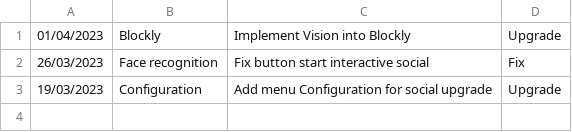
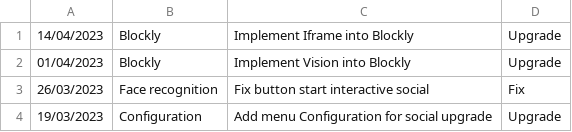
Before and after one commit to iocchi/marrtino_social, a CSV file: docker/web/public/bringup/release.csv, drawn as a sheet.

```diff
--- a/docker/web/public/bringup/release.csv
+++ b/docker/web/public/bringup/release.csv
@@ -1 +1,2 @@
+14/04/2023;Blockly;Implement Iframe into Blockly;Upgrade
 01/04/2023;Blockly;Implement Vision into Blockly;Upgrade
```
Also changed, not shown: 6 other files.
